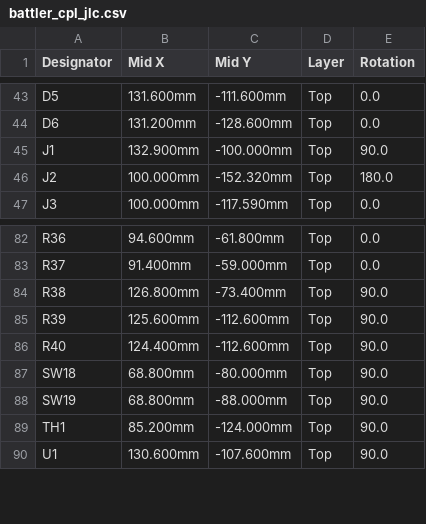
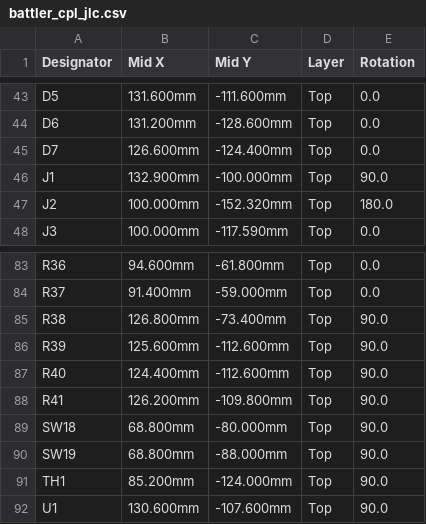
Before and after one commit to alex-berliner/mega_blastoise, a CSV file: hardware/ref_design/board/fab/battler_cpl_jlc.csv, drawn as a sheet; only a part is shown, gaps mark what is left out; the diff names each change by its address in the sheet, - before the commit and + after, or states it on an @@ line.

```diff
--- a/hardware/ref_design/board/fab/battler_cpl_jlc.csv
+++ b/hardware/ref_design/board/fab/battler_cpl_jlc.csv
+row 45: D7 | 126.600mm | -124.400mm | Top | 0.0
+row 88: R41 | 126.200mm | -109.800mm | Top | 90.0
```
Also changed, not shown: hardware/ref_design/board/fab/battler_bom_jlc.csv, 49 other files.
